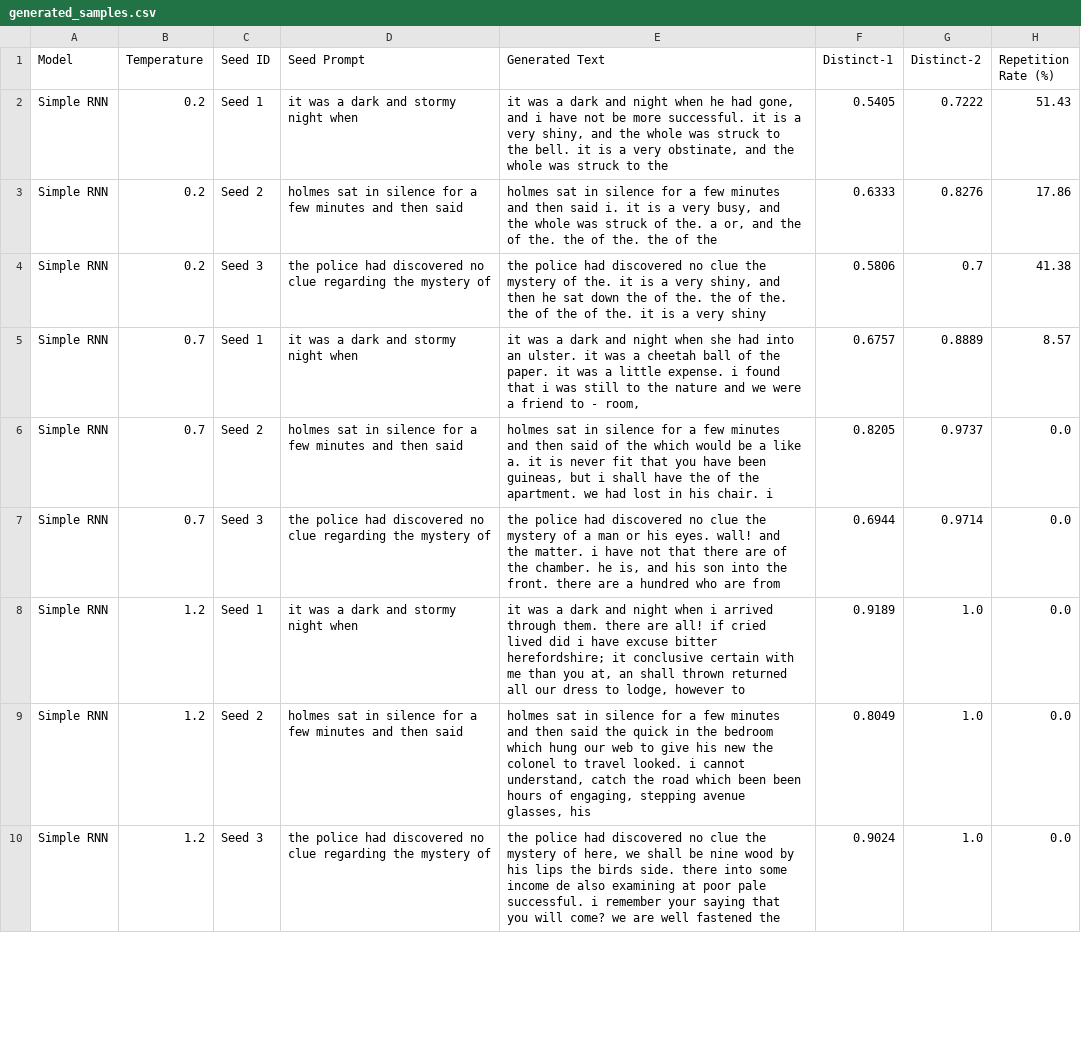
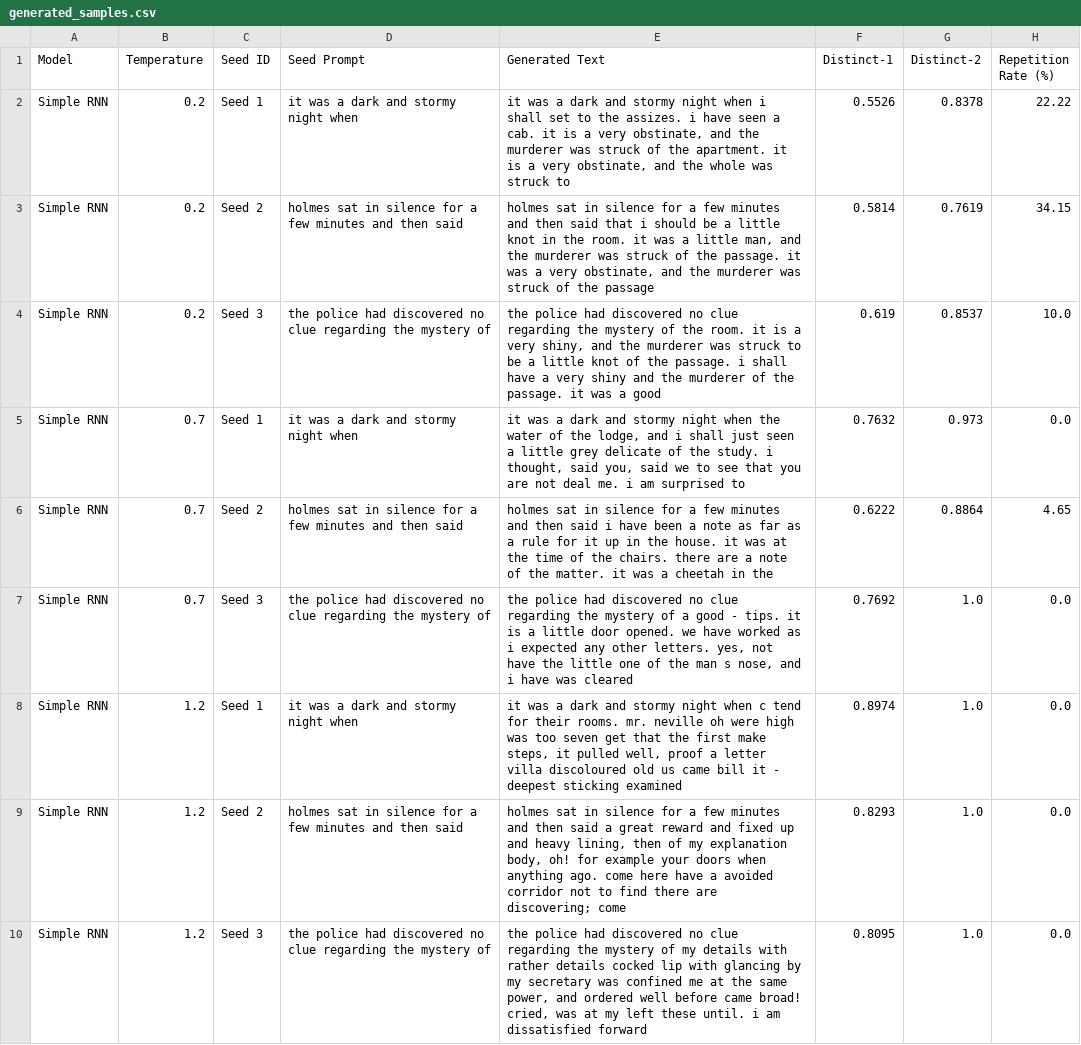
Before and after one commit to AkCodes23/FGAI_Assignment, a CSV file: results/generated_samples.csv, drawn as a sheet; only a part is shown; the diff covers the shown part only.

Commit message:
feat(pipeline): optimize text generation with special-token masking, verbatim prompt preservation, and comprehensive submission report

```diff
--- a/results/generated_samples.csv
+++ b/results/generated_samples.csv
@@ -1,10 +1,10 @@
 Model,Temperature,Seed ID,Seed Prompt,Generated Text,Distinct-1,Distinct-2,Repetition Rate (%)
-Simple RNN,0.2,Seed 1,it was a dark and stormy night when,"it was a dark and night when he had gone, and i have not be more successful. it is a very shiny, and the whole was struck to the bell. it is a very obstinate, and the whole was struck to the",0.5405,0.7222,51.43
-Simple RNN,0.2,Seed 2,holmes sat in silence for a few minutes and then said,"holmes sat in silence for a few minutes and then said i. it is a very busy, and the whole was struck of the. a or, and the of the. the of the. the of the",0.6333,0.8276,17.86
-Simple RNN,0.2,Seed 3,the police had discovered no clue regarding the mystery of,"the police had discovered no clue the mystery of the. it is a very shiny, and then he sat down the of the. the of the. the of the of the. it is a very shiny",0.5806,0.7,41.38
-Simple RNN,0.7,Seed 1,it was a dark and stormy night when,"it was a dark and night when she had into an ulster. it was a cheetah ball of the paper. it was a little expense. i found that i was still to the nature and we were a friend to - room,",0.6757,0.8889,8.57
-Simple RNN,0.7,Seed 2,holmes sat in silence for a few minutes and then said,"holmes sat in silence for a few minutes and then said of the which would be a like a. it is never fit that you have been guineas, but i shall have the of the apartment. we had lost in his chair. i",0.8205,0.9737,0.0
-Simple RNN,0.7,Seed 3,the police had discovered no clue regarding the mystery of,"the police had discovered no clue the mystery of a man or his eyes. wall! and the matter. i have not that there are of the chamber. he is, and his son into the front. there are a hundred who are from",0.6944,0.9714,0.0
-Simple RNN,1.2,Seed 1,it was a dark and stormy night when,"it was a dark and night when i arrived through them. there are all! if cried lived did i have excuse bitter herefordshire; it conclusive certain with me than you at, an shall thrown returned all our dress to lodge, however to",0.9189,1.0,0.0
-Simple RNN,1.2,Seed 2,holmes sat in silence for a few minutes and then said,"holmes sat in silence for a few minutes and then said the quick in the bedroom which hung our web to give his new the colonel to travel looked. i cannot understand, catch the road which been been hours of engaging, stepping avenue glasses, his",0.8049,1.0,0.0
-Simple RNN,1.2,Seed 3,the police had discovered no clue regarding the mystery of,"the police had discovered no clue the mystery of here, we shall be nine wood by his lips the birds side. there into some income de also examining at poor pale successful. i remember your saying that you will come? we are well fastened the",0.9024,1.0,0.0
+Simple RNN,0.2,Seed 1,it was a dark and stormy night when,"it was a dark and stormy night when i shall set to the assizes. i have seen a cab. it is a very obstinate, and the murderer was struck of the apartment. it is a very obstinate, and the whole was struck to",0.5526,0.8378,22.22
+Simple RNN,0.2,Seed 2,holmes sat in silence for a few minutes and then said,"holmes sat in silence for a few minutes and then said that i should be a little knot in the room. it was a little man, and the murderer was struck of the passage. it was a very obstinate, and the murderer was struck of the passage",0.5814,0.7619,34.15
+Simple RNN,0.2,Seed 3,the police had discovered no clue regarding the mystery of,"the police had discovered no clue regarding the mystery of the room. it is a very shiny, and the murderer was struck to be a little knot of the passage. i shall have a very shiny and the murderer of the passage. it was a good",0.619,0.8537,10.0
+Simple RNN,0.7,Seed 1,it was a dark and stormy night when,"it was a dark and stormy night when the water of the lodge, and i shall just seen a little grey delicate of the study. i thought, said you, said we to see that you are not deal me. i am surprised to",0.7632,0.973,0.0
+Simple RNN,0.7,Seed 2,holmes sat in silence for a few minutes and then said,holmes sat in silence for a few minutes and then said i have been a note as far as a rule for it up in the house. it was at the time of the chairs. there are a note of the matter. it was a cheetah in the,0.6222,0.8864,4.65
+Simple RNN,0.7,Seed 3,the police had discovered no clue regarding the mystery of,"the police had discovered no clue regarding the mystery of a good - tips. it is a little door opened. we have worked as i expected any other letters. yes, not have the little one of the man s nose, and i have was cleared",0.7692,1.0,0.0
+Simple RNN,1.2,Seed 1,it was a dark and stormy night when,"it was a dark and stormy night when c tend for their rooms. mr. neville oh were high was too seven get that the first make steps, it pulled well, proof a letter villa discoloured old us came bill it - deepest sticking examined",0.8974,1.0,0.0
+Simple RNN,1.2,Seed 2,holmes sat in silence for a few minutes and then said,"holmes sat in silence for a few minutes and then said a great reward and fixed up and heavy lining, then of my explanation body, oh! for example your doors when anything ago. come here have a avoided corridor not to find there are discovering; come",0.8293,1.0,0.0
+Simple RNN,1.2,Seed 3,the police had discovered no clue regarding the mystery of,"the police had discovered no clue regarding the mystery of my details with rather details cocked lip with glancing by my secretary was confined me at the same power, and ordered well before came broad! cried, was at my left these until. i am dissatisfied forward",0.8095,1.0,0.0
```
Also changed, not shown: 82 edited cells elsewhere in this file, results/diversity_metrics.csv, 7 other files.
